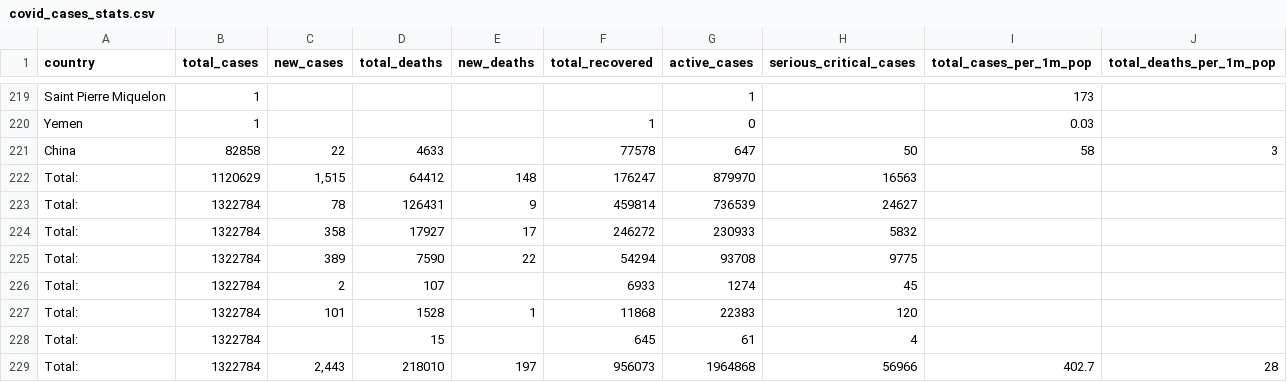
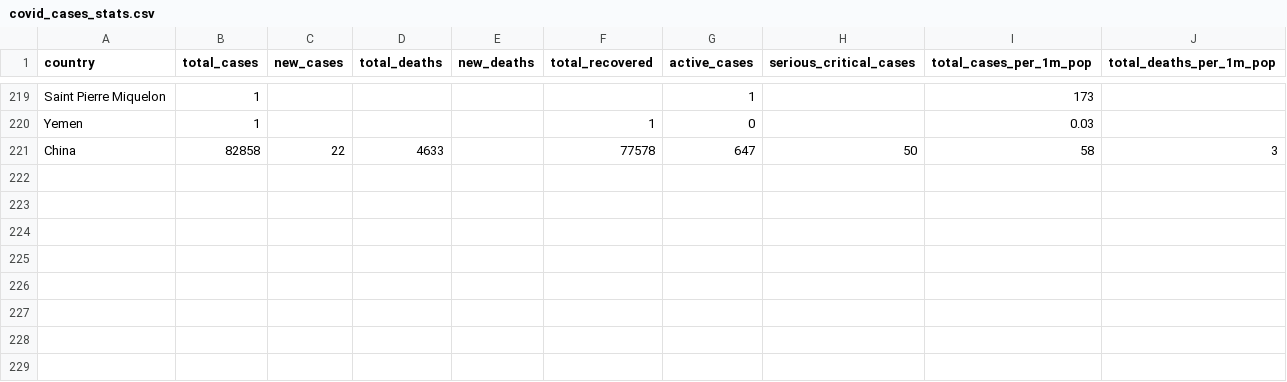
Before and after one commit to muhammad-ahsan099/covid-analyzer, a CSV file: covid_cases_stats.csv, drawn as a sheet; only a part is shown, gaps mark what is left out; the diff names each change by its address in the sheet, - before the commit and + after, or states it on an @@ line.

```diff
--- a/covid_cases_stats.csv
+++ b/covid_cases_stats.csv
-row 222: Total: | 1120629 | 1,515 | 64412 | 148 | 176247 | 879970 | 16563
-row 223: Total: | 1322784 | 78 | 126431 | 9 | 459814 | 736539 | 24627
-row 224: Total: | 1322784 | 358 | 17927 | 17 | 246272 | 230933 | 5832
-row 225: Total: | 1322784 | 389 | 7590 | 22 | 54294 | 93708 | 9775
-row 226: Total: | 1322784 | 2 | 107 |  | 6933 | 1274 | 45
-row 227: Total: | 1322784 | 101 | 1528 | 1 | 11868 | 22383 | 120
-row 228: Total: | 1322784 |  | 15 |  | 645 | 61 | 4
-row 229: Total: | 1322784 | 2,443 | 218010 | 197 | 956073 | 1964868 | 56966 | 402.7 | 28
```
Also changed, not shown: 1 other file.
